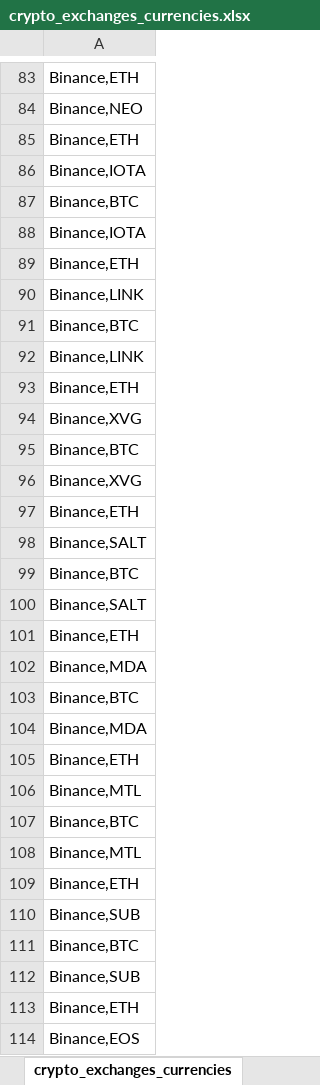
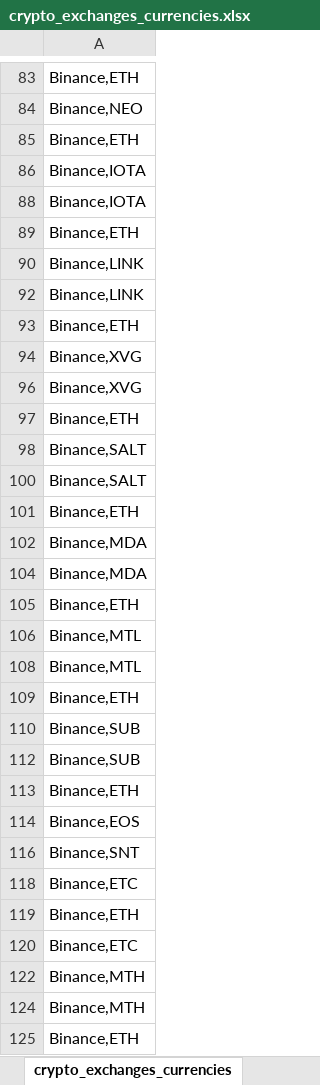
Before and after one commit to StayTeeVone/SAK-project, an Excel workbook: crypto_exchanges_currencies.xlsx, sheet crypto_exchanges_currencies, drawn as a sheet; only a part is shown, gaps mark what is left out; the shorter side is filled out with more unchanged rows; values as stored, in another font and other column widths than the file's, no borders; the diff covers the shown part only; the diff names each change by its address in the sheet, - before the commit and + after, or states it on an @@ line.

```diff
--- a/crypto_exchanges_currencies.xlsx (sheet crypto_exchanges_currencies)
+++ b/crypto_exchanges_currencies.xlsx (sheet crypto_exchanges_currencies)
@@ row 87 hidden: Binance,BTC @@
@@ row 91 hidden: Binance,BTC @@
@@ row 95 hidden: Binance,BTC @@
@@ row 99 hidden: Binance,BTC @@
@@ row 103 hidden: Binance,BTC @@
@@ row 107 hidden: Binance,BTC @@
@@ row 111 hidden: Binance,BTC @@
```
Also changed, not shown: 450 hidden or unhidden rows and cell formats elsewhere in this sheet, 2 other files.
